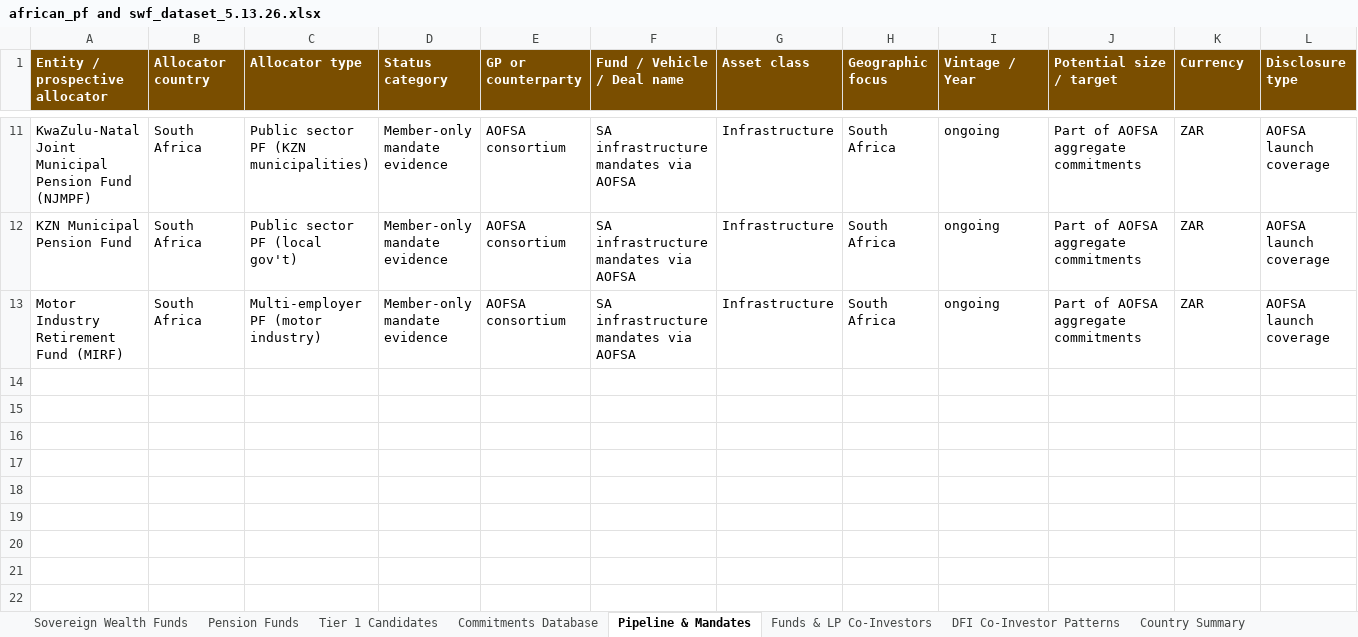
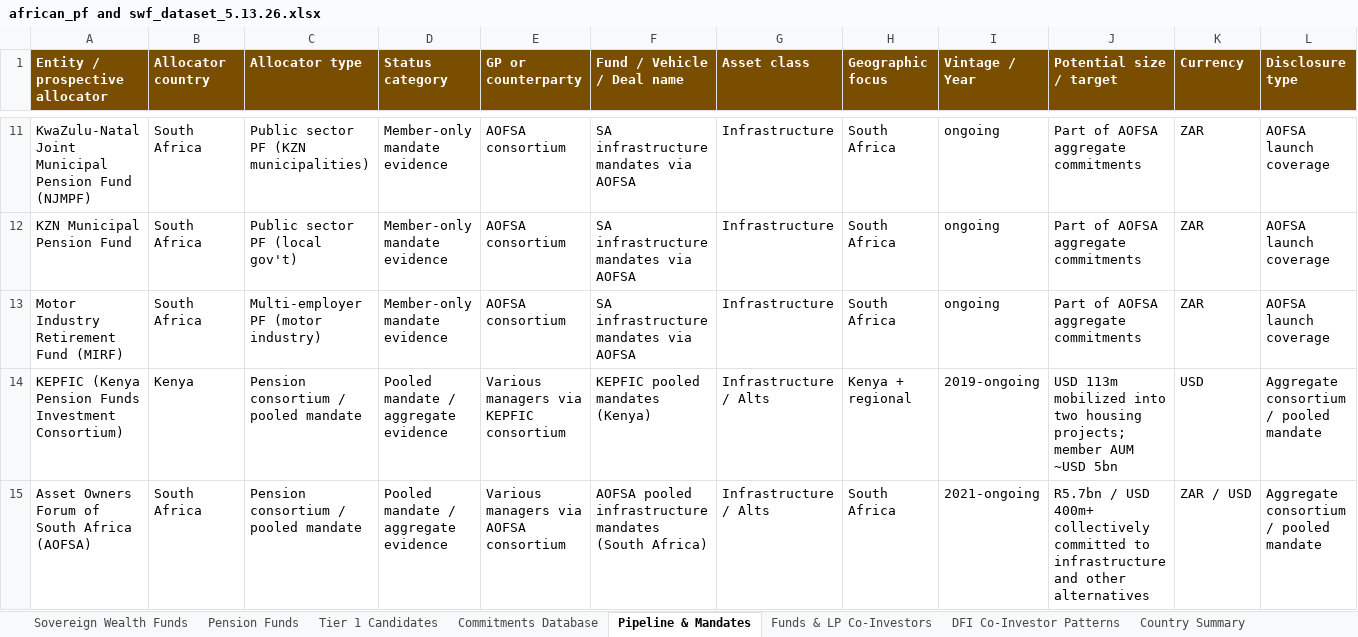
Before and after one commit to mattguttentag/domestic-capital-mapping, an Excel workbook: african_pf and swf_dataset_5.13.26.xlsx, sheet Pipeline & Mandates, drawn as a sheet; only a part is shown, gaps mark what is left out; values as stored, in another font and other column widths than the file's, no borders; rows hold the shown columns only; the diff names each change by its address in the sheet, - before the commit and + after, or states it on an @@ line.

Commit message:
Move pooled mandates out of fund vehicles

```diff
--- a/african_pf and swf_dataset_5.13.26.xlsx (sheet Pipeline & Mandates)
+++ b/african_pf and swf_dataset_5.13.26.xlsx (sheet Pipeline & Mandates)
+row 14: KEPFIC (Kenya Pension Funds Investment Consortium) | Kenya | Pension consortium / pooled mandate | Pooled mandate / aggregate evidence | Various managers via KEPFIC consortium | KEPFIC pooled mandates (Kenya) | Infrastructure / Alts | Kenya + regional | 2019-ongoing | USD 113m mobilized into two housing projects; member AUM ~USD 5bn | USD | Aggregate consortium / pooled mandate
+row 15: Asset Owners Forum of South Africa (AOFSA) | South Africa | Pension consortium / pooled mandate | Pooled mandate / aggregate evidence | Various managers via AOFSA consortium | AOFSA pooled infrastructure mandates (South Africa) | Infrastructure / Alts | South Africa | 2021-ongoing | R5.7bn / USD 400m+ collectively committed to infrastructure and other alternatives | ZAR / USD | Aggregate consortium / pooled mandate
```
Also changed, not shown: sheet Funds & LP Co-Investors, sheet Inclusion Audit, 2 other files.
